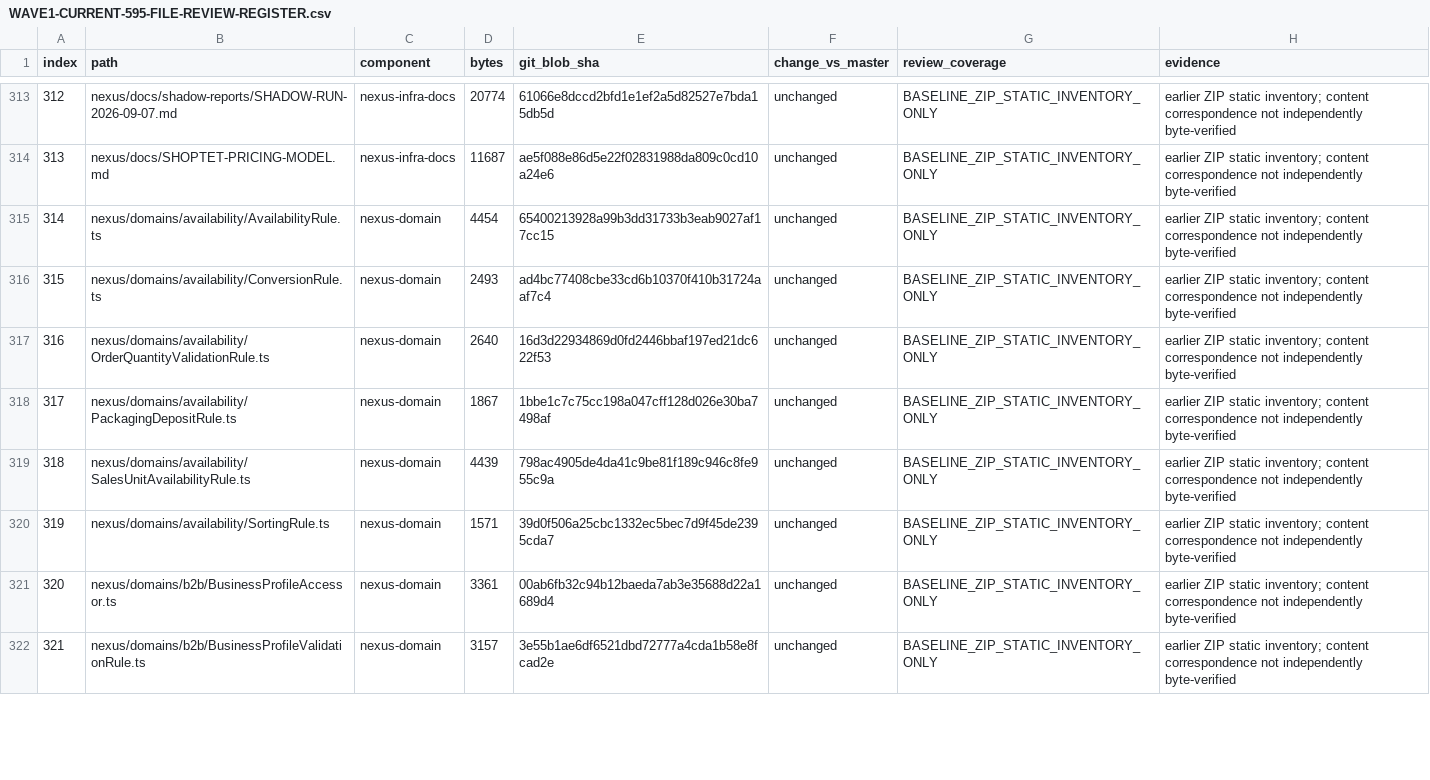
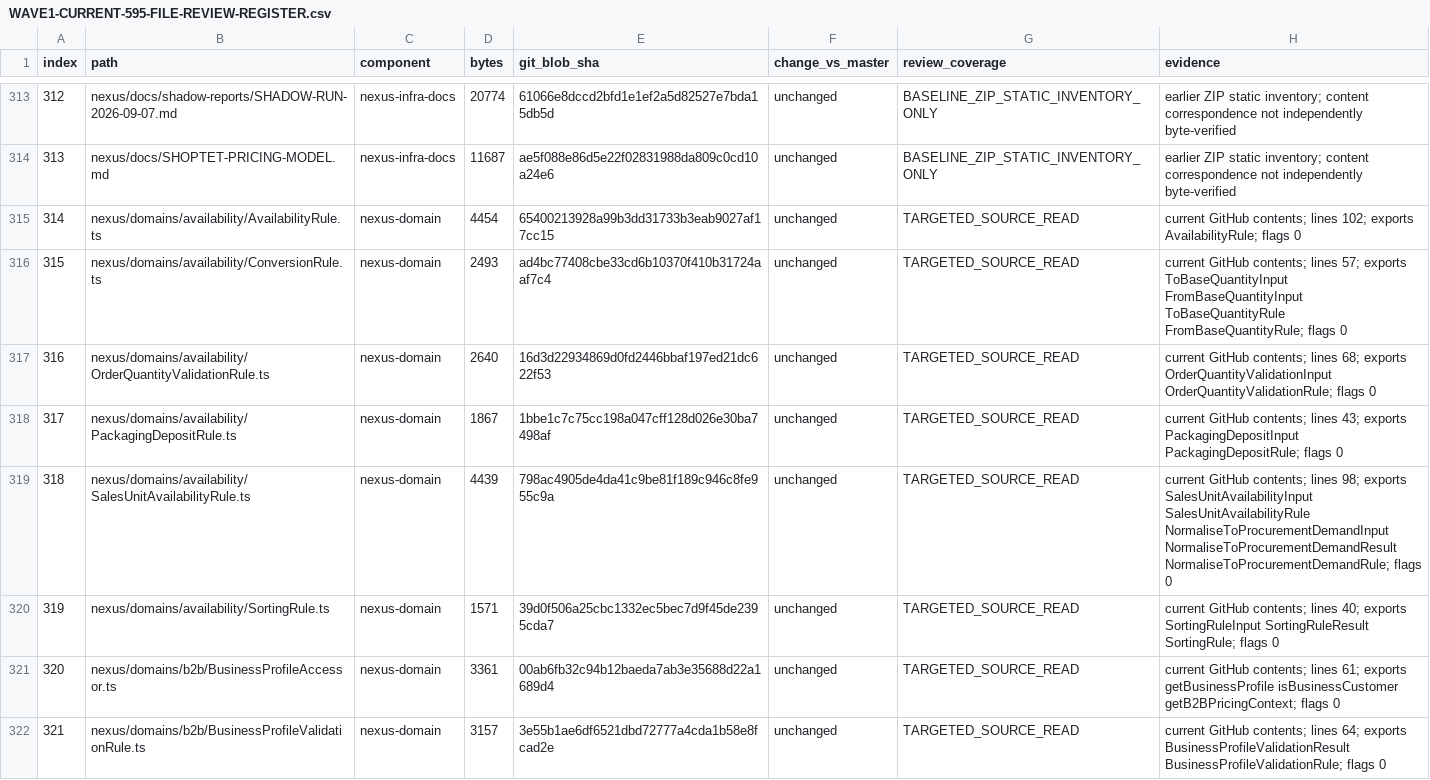
Before and after one commit to hlancaric-ship-it/anastasia-nexus, a CSV file: docs/audits/WAVE1-CURRENT-595-FILE-REVIEW-REGISTER.csv, drawn as a sheet; only a part is shown, gaps mark what is left out; the diff covers the shown part only.

Commit message:
docs(audit): inspect Nexus domain rules 1

```diff
--- a/docs/audits/WAVE1-CURRENT-595-FILE-REVIEW-REGISTER.csv
+++ b/docs/audits/WAVE1-CURRENT-595-FILE-REVIEW-REGISTER.csv
@@ -314,9 +314,9 @@ index,path,component,bytes,git_blob_sha,change_vs_master,review_coverage,evidenc
 "313","nexus/docs/SHOPTET-PRICING-MODEL.md","nexus-infra-docs","11687","ae5f088e86d5e22f02831988da809c0cd10a24e6","unchanged","BASELINE_ZIP_STATIC_INVENTORY_ONLY","earlier ZIP static inventory; content correspondence not independently byte-verified"
-"314","nexus/domains/availability/AvailabilityRule.ts","nexus-domain","4454","65400213928a99b3dd31733b3eab9027af17cc15","unchanged","BASELINE_ZIP_STATIC_INVENTORY_ONLY","earlier ZIP static inventory; content correspondence not independently byte-verified"
-"315","nexus/domains/availability/ConversionRule.ts","nexus-domain","2493","ad4bc77408cbe33cd6b10370f410b31724aaf7c4","unchanged","BASELINE_ZIP_STATIC_INVENTORY_ONLY","earlier ZIP static inventory; content correspondence not independently byte-verified"
-"316","nexus/domains/availability/OrderQuantityValidationRule.ts","nexus-domain","2640","16d3d22934869d0fd2446bbaf197ed21dc622f53","unchanged","BASELINE_ZIP_STATIC_INVENTORY_ONLY","earlier ZIP static inventory; content correspondence not independently byte-verified"
-"317","nexus/domains/availability/PackagingDepositRule.ts","nexus-domain","1867","1bbe1c7c75cc198a047cff128d026e30ba7498af","unchanged","BASELINE_ZIP_STATIC_INVENTORY_ONLY","earlier ZIP static inventory; content correspondence not independently byte-verified"
-"318","nexus/domains/availability/SalesUnitAvailabilityRule.ts","nexus-domain","4439","798ac4905de4da41c9be81f189c946c8fe955c9a","unchanged","BASELINE_ZIP_STATIC_INVENTORY_ONLY","earlier ZIP static inventory; content correspondence not independently byte-verified"
-"319","nexus/domains/availability/SortingRule.ts","nexus-domain","1571","39d0f506a25cbc1332ec5bec7d9f45de2395cda7","unchanged","BASELINE_ZIP_STATIC_INVENTORY_ONLY","earlier ZIP static inventory; content correspondence not independently byte-verified"
-"320","nexus/domains/b2b/BusinessProfileAccessor.ts","nexus-domain","3361","00ab6fb32c94b12baeda7ab3e35688d22a1689d4","unchanged","BASELINE_ZIP_STATIC_INVENTORY_ONLY","earlier ZIP static inventory; content correspondence not independently byte-verified"
-"321","nexus/domains/b2b/BusinessProfileValidationRule.ts","nexus-domain","3157","3e55b1ae6df6521dbd72777a4cda1b58e8fcad2e","unchanged","BASELINE_ZIP_STATIC_INVENTORY_ONLY","earlier ZIP static inventory; content correspondence not independently byte-verified"
+"314","nexus/domains/availability/AvailabilityRule.ts","nexus-domain","4454","65400213928a99b3dd31733b3eab9027af17cc15","unchanged","TARGETED_SOURCE_READ","current GitHub contents; lines 102; exports AvailabilityRule; flags 0"
+"315","nexus/domains/availability/ConversionRule.ts","nexus-domain","2493","ad4bc77408cbe33cd6b10370f410b31724aaf7c4","unchanged","TARGETED_SOURCE_READ","current GitHub contents; lines 57; exports ToBaseQuantityInput FromBaseQuantityInput ToBaseQuantityRule FromBaseQuantityRule; flags 0"
+"316","nexus/domains/availability/OrderQuantityValidationRule.ts","nexus-domain","2640","16d3d22934869d0fd2446bbaf197ed21dc622f53","unchanged","TARGETED_SOURCE_READ","current GitHub contents; lines 68; exports OrderQuantityValidationInput OrderQuantityValidationRule; flags 0"
+"317","nexus/domains/availability/PackagingDepositRule.ts","nexus-domain","1867","1bbe1c7c75cc198a047cff128d026e30ba7498af","unchanged","TARGETED_SOURCE_READ","current GitHub contents; lines 43; exports PackagingDepositInput PackagingDepositRule; flags 0"
+"318","nexus/domains/availability/SalesUnitAvailabilityRule.ts","nexus-domain","4439","798ac4905de4da41c9be81f189c946c8fe955c9a","unchanged","TARGETED_SOURCE_READ","current GitHub contents; lines 98; exports SalesUnitAvailabilityInput SalesUnitAvailabilityRule NormaliseToProcurementDemandInput NormaliseToProcurementDemandResult NormaliseToProcurementDemandRule; flags 0"
+"319","nexus/domains/availability/SortingRule.ts","nexus-domain","1571","39d0f506a25cbc1332ec5bec7d9f45de2395cda7","unchanged","TARGETED_SOURCE_READ","current GitHub contents; lines 40; exports SortingRuleInput SortingRuleResult SortingRule; flags 0"
+"320","nexus/domains/b2b/BusinessProfileAccessor.ts","nexus-domain","3361","00ab6fb32c94b12baeda7ab3e35688d22a1689d4","unchanged","TARGETED_SOURCE_READ","current GitHub contents; lines 61; exports getBusinessProfile isBusinessCustomer getB2BPricingContext; flags 0"
+"321","nexus/domains/b2b/BusinessProfileValidationRule.ts","nexus-domain","3157","3e55b1ae6df6521dbd72777a4cda1b58e8fcad2e","unchanged","TARGETED_SOURCE_READ","current GitHub contents; lines 64; exports BusinessProfileValidationResult BusinessProfileValidationRule; flags 0"
```
Also changed, not shown: 16 edited cells elsewhere in this file.
